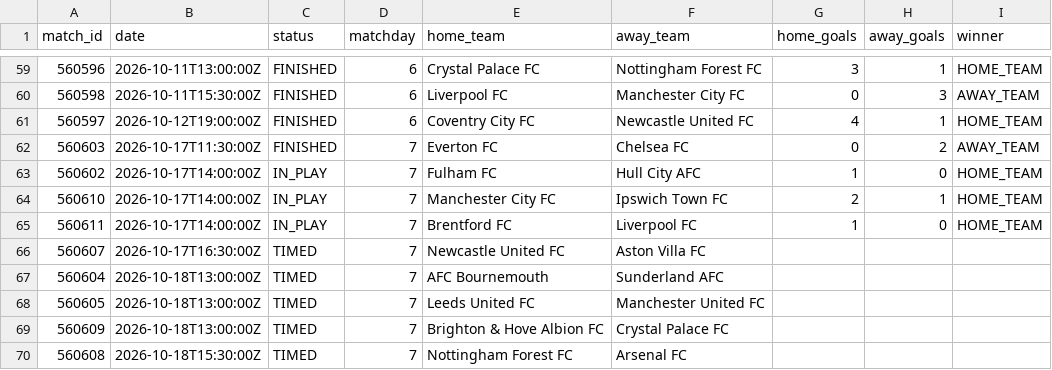
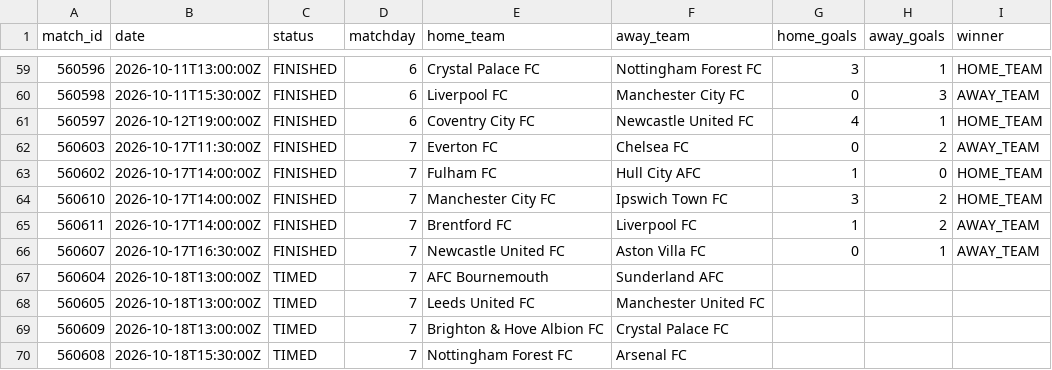
Before and after one commit to kothetsoe11878-bet/analysis-football-bot, a CSV file: data/results/epl_current.csv, drawn as a sheet; only a part is shown, gaps mark what is left out.

```diff
--- a/data/results/epl_current.csv
+++ b/data/results/epl_current.csv
@@ -62,6 +62,6 @@
 560603,2026-10-17T11:30:00Z,FINISHED,7,Everton FC,Chelsea FC,0,2,AWAY_TEAM
-560602,2026-10-17T14:00:00Z,IN_PLAY,7,Fulham FC,Hull City AFC,1,0,HOME_TEAM
-560610,2026-10-17T14:00:00Z,IN_PLAY,7,Manchester City FC,Ipswich Town FC,2,1,HOME_TEAM
-560611,2026-10-17T14:00:00Z,IN_PLAY,7,Brentford FC,Liverpool FC,1,0,HOME_TEAM
-560607,2026-10-17T16:30:00Z,TIMED,7,Newcastle United FC,Aston Villa FC,,,
+560602,2026-10-17T14:00:00Z,FINISHED,7,Fulham FC,Hull City AFC,1,0,HOME_TEAM
+560610,2026-10-17T14:00:00Z,FINISHED,7,Manchester City FC,Ipswich Town FC,3,2,HOME_TEAM
+560611,2026-10-17T14:00:00Z,FINISHED,7,Brentford FC,Liverpool FC,1,2,AWAY_TEAM
+560607,2026-10-17T16:30:00Z,FINISHED,7,Newcastle United FC,Aston Villa FC,0,1,AWAY_TEAM
 560604,2026-10-18T13:00:00Z,TIMED,7,AFC Bournemouth,Sunderland AFC,,,
```
Also changed, not shown: data/results/bundesliga_current.csv, data/results/la_liga_current.csv, 2 other files.
